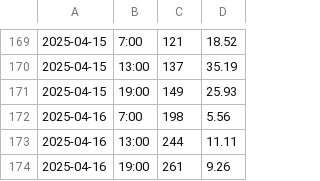
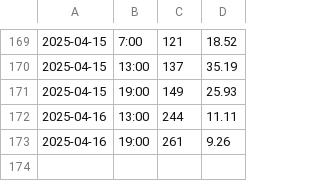
Before and after one commit to nadirprt/windlivedata2, a CSV file: wind_data1.csv, drawn as a sheet; only a part is shown, gaps mark what is left out; the diff names each change by its address in the sheet, - before the commit and + after, or states it on an @@ line.

Commit message:
Update wind_data1.csv

```diff
--- a/wind_data1.csv
+++ b/wind_data1.csv
-row 172: 2025-04-16 | 7:00 | 198 | 5.56
```
